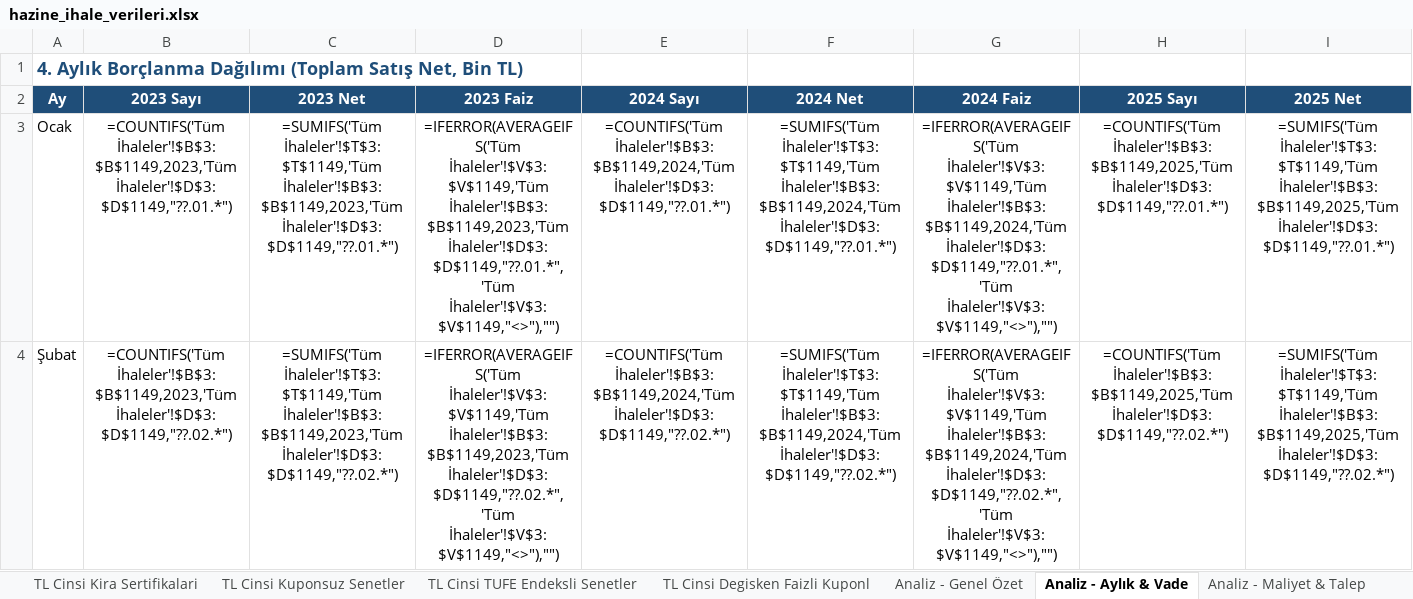
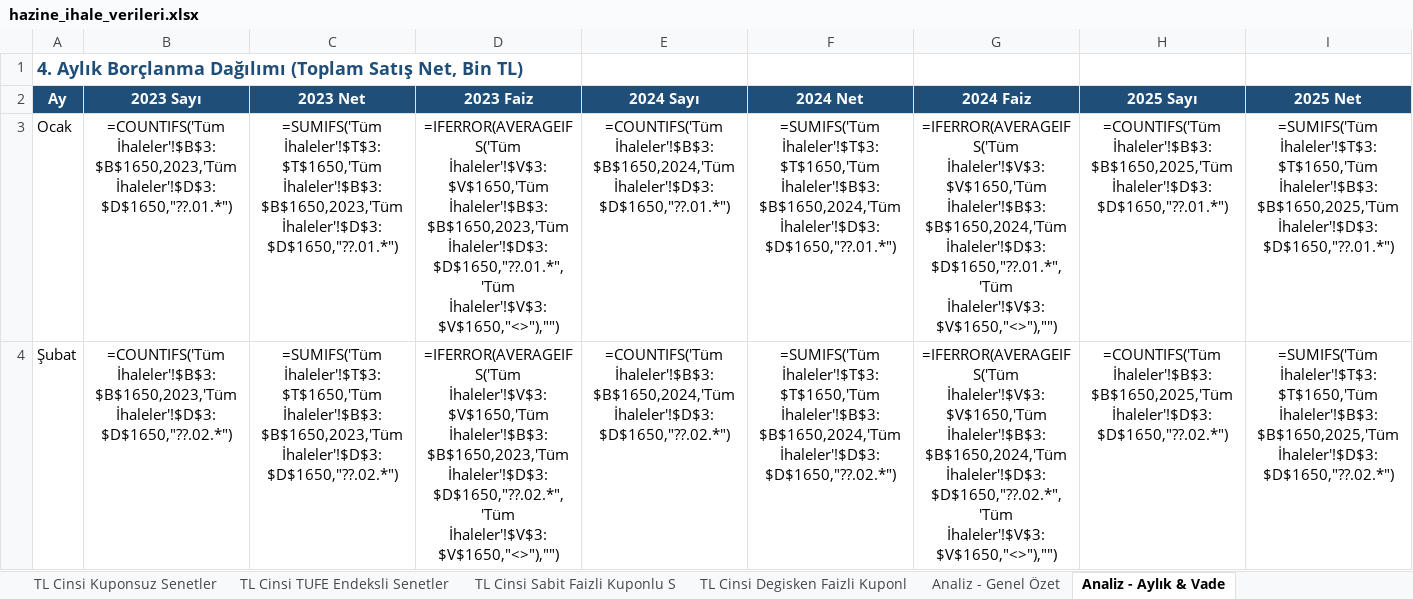
Before and after one commit to sabacanli/ekonomik-veriler-dashboard, an Excel workbook: hazine ihale /hazine_ihale_verileri.xlsx, sheet Analiz - Aylık & Vade, drawn as a sheet; only a part is shown; values as stored, in another font and other column widths than the file's, no borders; formulas without a stored value are shown as written; the diff covers the shown part only; the diff names each change by its address in the sheet, - before the commit and + after, or states it on an @@ line.

```diff
--- a/hazine ihale /hazine_ihale_verileri.xlsx (sheet Analiz - Aylık & Vade)
+++ b/hazine ihale /hazine_ihale_verileri.xlsx (sheet Analiz - Aylık & Vade)
+sheet tab: TL Cinsi Sabit Faizli Kuponlu S
-B3 (2023 Sayı): =COUNTIFS('Tüm İhaleler'!$B$3:$B$1149,2023,'Tüm İhaleler'!$D$3:$D$1149,"??.01.*")
+B3 (2023 Sayı): =COUNTIFS('Tüm İhaleler'!$B$3:$B$1650,2023,'Tüm İhaleler'!$D$3:$D$1650,"??.01.*")
-C3 (2023 Net): =SUMIFS('Tüm İhaleler'!$T$3:$T$1149,'Tüm İhaleler'!$B$3:$B$1149,2023,'Tüm İhaleler'!$D$3:$D$1149,"??.01.*")
+C3 (2023 Net): =SUMIFS('Tüm İhaleler'!$T$3:$T$1650,'Tüm İhaleler'!$B$3:$B$1650,2023,'Tüm İhaleler'!$D$3:$D$1650,"??.01.*")
-D3 (2023 Faiz): =IFERROR(AVERAGEIFS('Tüm İhaleler'!$V$3:$V$1149,'Tüm İhaleler'!$B$3:$B$1149,2023,'Tüm İhaleler'!$D$3:$D$1149,"??.01.*",'Tüm İhaleler'!$V$3:$V$1149,"<>"),"")
+D3 (2023 Faiz): =IFERROR(AVERAGEIFS('Tüm İhaleler'!$V$3:$V$1650,'Tüm İhaleler'!$B$3:$B$1650,2023,'Tüm İhaleler'!$D$3:$D$1650,"??.01.*",'Tüm İhaleler'!$V$3:$V$1650,"<>"),"")
-E3 (2024 Sayı): =COUNTIFS('Tüm İhaleler'!$B$3:$B$1149,2024,'Tüm İhaleler'!$D$3:$D$1149,"??.01.*")
+E3 (2024 Sayı): =COUNTIFS('Tüm İhaleler'!$B$3:$B$1650,2024,'Tüm İhaleler'!$D$3:$D$1650,"??.01.*")
-F3 (2024 Net): =SUMIFS('Tüm İhaleler'!$T$3:$T$1149,'Tüm İhaleler'!$B$3:$B$1149,2024,'Tüm İhaleler'!$D$3:$D$1149,"??.01.*")
+F3 (2024 Net): =SUMIFS('Tüm İhaleler'!$T$3:$T$1650,'Tüm İhaleler'!$B$3:$B$1650,2024,'Tüm İhaleler'!$D$3:$D$1650,"??.01.*")
-G3 (2024 Faiz): =IFERROR(AVERAGEIFS('Tüm İhaleler'!$V$3:$V$1149,'Tüm İhaleler'!$B$3:$B$1149,2024,'Tüm İhaleler'!$D$3:$D$1149,"??.01.*",'Tüm İhaleler'!$V$3:$V$1149,"<>"),"")
+G3 (2024 Faiz): =IFERROR(AVERAGEIFS('Tüm İhaleler'!$V$3:$V$1650,'Tüm İhaleler'!$B$3:$B$1650,2024,'Tüm İhaleler'!$D$3:$D$1650,"??.01.*",'Tüm İhaleler'!$V$3:$V$1650,"<>"),"")
-H3 (2025 Sayı): =COUNTIFS('Tüm İhaleler'!$B$3:$B$1149,2025,'Tüm İhaleler'!$D$3:$D$1149,"??.01.*")
+H3 (2025 Sayı): =COUNTIFS('Tüm İhaleler'!$B$3:$B$1650,2025,'Tüm İhaleler'!$D$3:$D$1650,"??.01.*")
-I3 (2025 Net): =SUMIFS('Tüm İhaleler'!$T$3:$T$1149,'Tüm İhaleler'!$B$3:$B$1149,2025,'Tüm İhaleler'!$D$3:$D$1149,"??.01.*")
+I3 (2025 Net): =SUMIFS('Tüm İhaleler'!$T$3:$T$1650,'Tüm İhaleler'!$B$3:$B$1650,2025,'Tüm İhaleler'!$D$3:$D$1650,"??.01.*")
-B4 (2023 Sayı): =COUNTIFS('Tüm İhaleler'!$B$3:$B$1149,2023,'Tüm İhaleler'!$D$3:$D$1149,"??.02.*")
+B4 (2023 Sayı): =COUNTIFS('Tüm İhaleler'!$B$3:$B$1650,2023,'Tüm İhaleler'!$D$3:$D$1650,"??.02.*")
-C4 (2023 Net): =SUMIFS('Tüm İhaleler'!$T$3:$T$1149,'Tüm İhaleler'!$B$3:$B$1149,2023,'Tüm İhaleler'!$D$3:$D$1149,"??.02.*")
+C4 (2023 Net): =SUMIFS('Tüm İhaleler'!$T$3:$T$1650,'Tüm İhaleler'!$B$3:$B$1650,2023,'Tüm İhaleler'!$D$3:$D$1650,"??.02.*")
-D4 (2023 Faiz): =IFERROR(AVERAGEIFS('Tüm İhaleler'!$V$3:$V$1149,'Tüm İhaleler'!$B$3:$B$1149,2023,'Tüm İhaleler'!$D$3:$D$1149,"??.02.*",'Tüm İhaleler'!$V$3:$V$1149,"<>"),"")
+D4 (2023 Faiz): =IFERROR(AVERAGEIFS('Tüm İhaleler'!$V$3:$V$1650,'Tüm İhaleler'!$B$3:$B$1650,2023,'Tüm İhaleler'!$D$3:$D$1650,"??.02.*",'Tüm İhaleler'!$V$3:$V$1650,"<>"),"")
-E4 (2024 Sayı): =COUNTIFS('Tüm İhaleler'!$B$3:$B$1149,2024,'Tüm İhaleler'!$D$3:$D$1149,"??.02.*")
+E4 (2024 Sayı): =COUNTIFS('Tüm İhaleler'!$B$3:$B$1650,2024,'Tüm İhaleler'!$D$3:$D$1650,"??.02.*")
-F4 (2024 Net): =SUMIFS('Tüm İhaleler'!$T$3:$T$1149,'Tüm İhaleler'!$B$3:$B$1149,2024,'Tüm İhaleler'!$D$3:$D$1149,"??.02.*")
+F4 (2024 Net): =SUMIFS('Tüm İhaleler'!$T$3:$T$1650,'Tüm İhaleler'!$B$3:$B$1650,2024,'Tüm İhaleler'!$D$3:$D$1650,"??.02.*")
-G4 (2024 Faiz): =IFERROR(AVERAGEIFS('Tüm İhaleler'!$V$3:$V$1149,'Tüm İhaleler'!$B$3:$B$1149,2024,'Tüm İhaleler'!$D$3:$D$1149,"??.02.*",'Tüm İhaleler'!$V$3:$V$1149,"<>"),"")
+G4 (2024 Faiz): =IFERROR(AVERAGEIFS('Tüm İhaleler'!$V$3:$V$1650,'Tüm İhaleler'!$B$3:$B$1650,2024,'Tüm İhaleler'!$D$3:$D$1650,"??.02.*",'Tüm İhaleler'!$V$3:$V$1650,"<>"),"")
-H4 (2025 Sayı): =COUNTIFS('Tüm İhaleler'!$B$3:$B$1149,2025,'Tüm İhaleler'!$D$3:$D$1149,"??.02.*")
+H4 (2025 Sayı): =COUNTIFS('Tüm İhaleler'!$B$3:$B$1650,2025,'Tüm İhaleler'!$D$3:$D$1650,"??.02.*")
-I4 (2025 Net): =SUMIFS('Tüm İhaleler'!$T$3:$T$1149,'Tüm İhaleler'!$B$3:$B$1149,2025,'Tüm İhaleler'!$D$3:$D$1149,"??.02.*")
+I4 (2025 Net): =SUMIFS('Tüm İhaleler'!$T$3:$T$1650,'Tüm İhaleler'!$B$3:$B$1650,2025,'Tüm İhaleler'!$D$3:$D$1650,"??.02.*")
```
Also changed, not shown: 224 edited cells elsewhere in this sheet, sheet Tüm İhaleler, sheet Analiz - Detay, sheet Analiz - Genel Özet, sheet Analiz - Maliyet & Talep, sheet Özet, sheet Ödeme Analizi, cari acik/cari_acik_son.xlsx, cari acik/cari_bilesen.xlsx, 26 other files.
